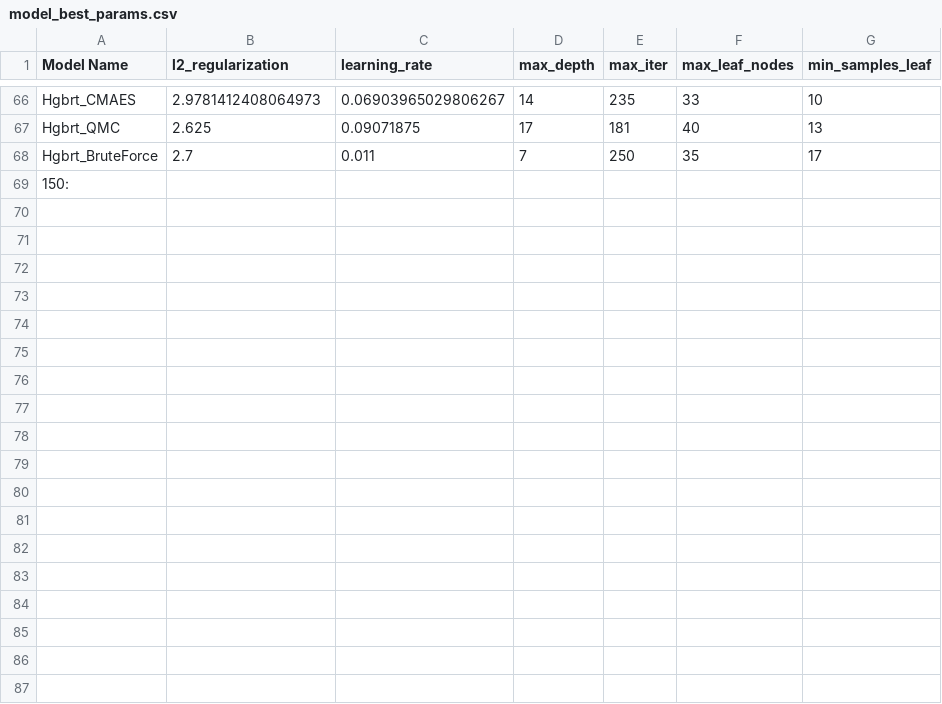
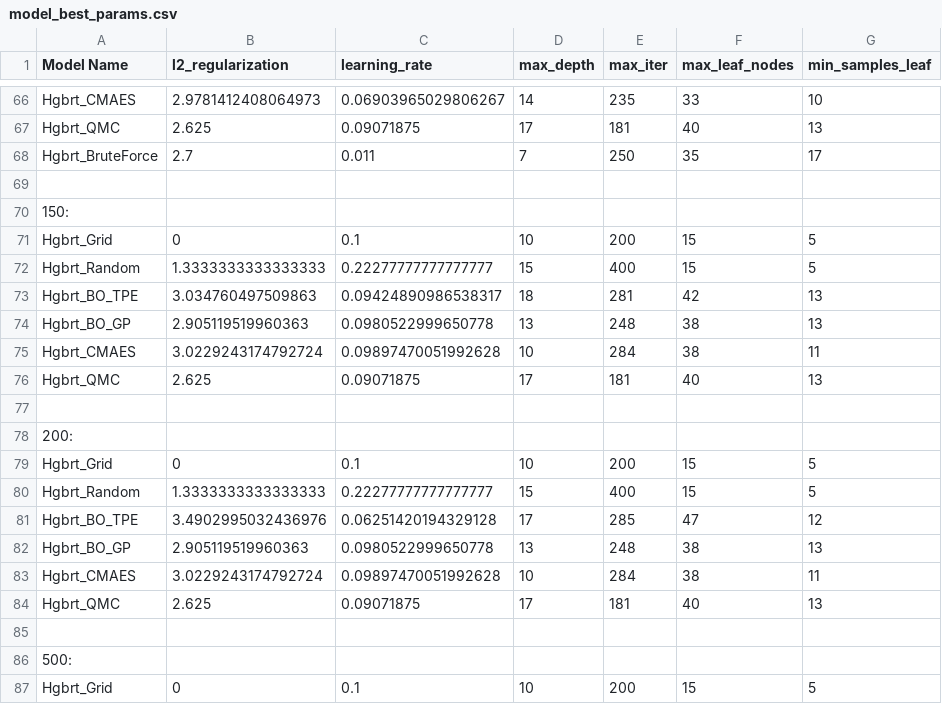
Before and after one commit to Prithiv-vijai/5g_MEC, a CSV file: data/model_best_params.csv, drawn as a sheet; only a part is shown, gaps mark what is left out; the diff covers the shown part only; the diff names each change by its address in the sheet, - before the commit and + after, or states it on an @@ line.

```diff
--- a/data/model_best_params.csv
+++ b/data/model_best_params.csv
+row 69: (empty)
+row 71: Hgbrt_Grid | 0 | 0.1 | 10 | 200 | 15 | 5
+row 72: Hgbrt_Random | 1.3333333333333333 | 0.22277777777777777 | 15 | 400 | 15 | 5
+row 73: Hgbrt_BO_TPE | 3.034760497509863 | 0.09424890986538317 | 18 | 281 | 42 | 13
+row 74: Hgbrt_BO_GP | 2.905119519960363 | 0.0980522999650778 | 13 | 248 | 38 | 13
+row 75: Hgbrt_CMAES | 3.0229243174792724 | 0.09897470051992628 | 10 | 284 | 38 | 11
+row 76: Hgbrt_QMC | 2.625 | 0.09071875 | 17 | 181 | 40 | 13
+row 77: (empty)
+row 78: 200:
+row 79: Hgbrt_Grid | 0 | 0.1 | 10 | 200 | 15 | 5
+row 80: Hgbrt_Random | 1.3333333333333333 | 0.22277777777777777 | 15 | 400 | 15 | 5
+row 81: Hgbrt_BO_TPE | 3.4902995032436976 | 0.06251420194329128 | 17 | 285 | 47 | 12
+row 82: Hgbrt_BO_GP | 2.905119519960363 | 0.0980522999650778 | 13 | 248 | 38 | 13
+row 83: Hgbrt_CMAES | 3.0229243174792724 | 0.09897470051992628 | 10 | 284 | 38 | 11
+row 84: Hgbrt_QMC | 2.625 | 0.09071875 | 17 | 181 | 40 | 13
+row 85: (empty)
+row 86: 500:
+row 87: Hgbrt_Grid | 0 | 0.1 | 10 | 200 | 15 | 5
```
Also changed, not shown: 15 added rows elsewhere in this file, data/model_performance_metrics.csv, 7 other files.
